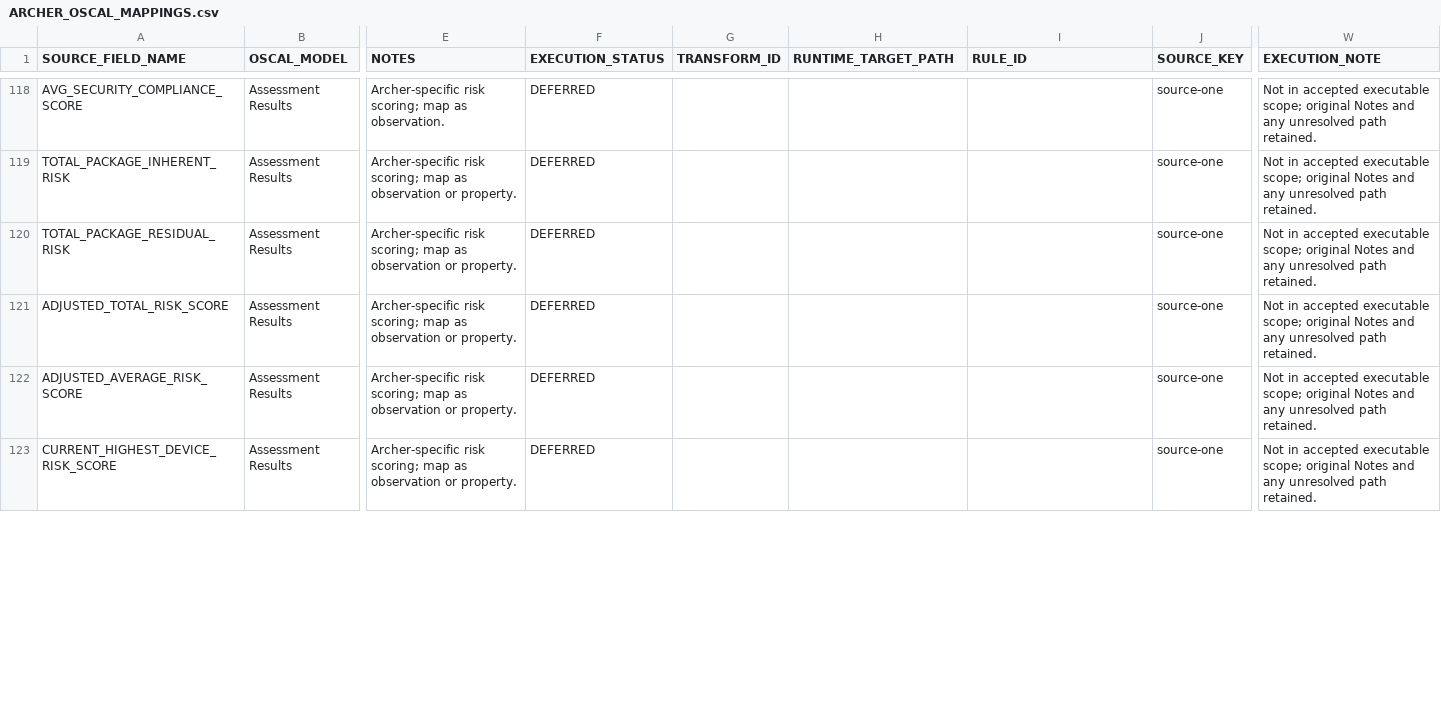
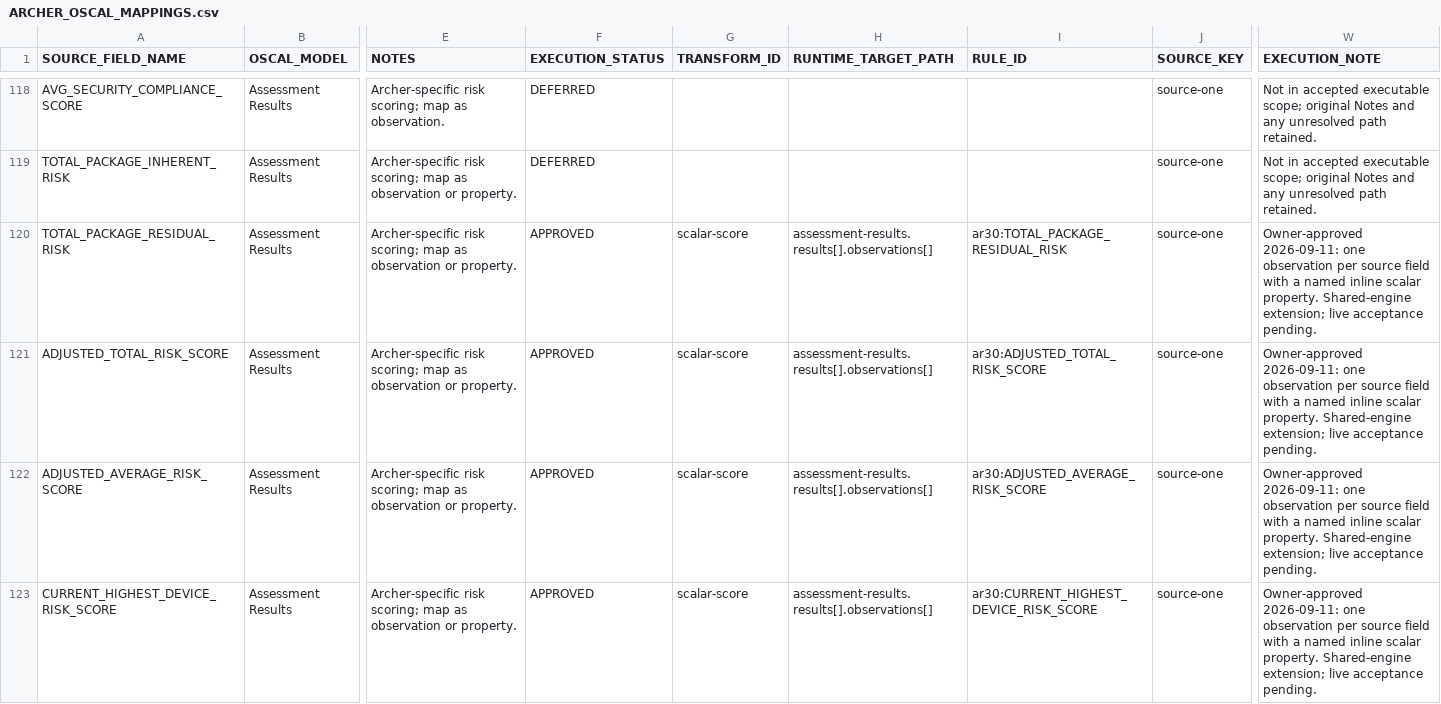
Before and after one commit to theenduser009/Oscal-mapping-strategy, a CSV file: Mapping/ARCHER_OSCAL_MAPPINGS.csv, drawn as a sheet; only a part is shown, gaps mark what is left out; the diff covers the shown part only; the diff names each change by its address in the sheet, - before the commit and + after, or states it on an @@ line.

Commit message:
Enable 13 approved AR mappings through the existing CSV
Expand the shared Assessment Results scope from 17 to 30 fields using the existing scalar-score transform. Preserve original mapping provenance, existing identities and the 15 deferred rows. No runtime or registry changes.

Add independent AR30 parity tests, retain the original 1,403 transformation cases and add 299 cases. Document the AR preview and destination metadata steps and the accepted SSP commit scope.

```diff
--- a/Mapping/ARCHER_OSCAL_MAPPINGS.csv
+++ b/Mapping/ARCHER_OSCAL_MAPPINGS.csv
-F120:F123 (EXECUTION_STATUS): DEFERRED
+F120:F123 (EXECUTION_STATUS): APPROVED
-G120:G123 (TRANSFORM_ID): (empty)
+G120:G123 (TRANSFORM_ID): scalar-score
-H120:H123 (RUNTIME_TARGET_PATH): (empty)
+H120:H123 (RUNTIME_TARGET_PATH): assessment-results.results[].observations[]
-I120 (RULE_ID): (empty)
+I120 (RULE_ID): ar30:TOTAL_PACKAGE_RESIDUAL_RISK
-W120:W123 (EXECUTION_NOTE): Not in accepted executable scope; original Notes and any unresolved path retained.
+W120:W123 (EXECUTION_NOTE): Owner-approved 2026-09-11: one observation per source field with a named inline scalar property. Shared-engine extension; live acceptance pending.
-I121 (RULE_ID): (empty)
+I121 (RULE_ID): ar30:ADJUSTED_TOTAL_RISK_SCORE
-I122 (RULE_ID): (empty)
+I122 (RULE_ID): ar30:ADJUSTED_AVERAGE_RISK_SCORE
-I123 (RULE_ID): (empty)
+I123 (RULE_ID): ar30:CURRENT_HIGHEST_DEVICE_RISK_SCORE
```
Also changed, not shown: 45 edited cells elsewhere in this file, 18 other files.
